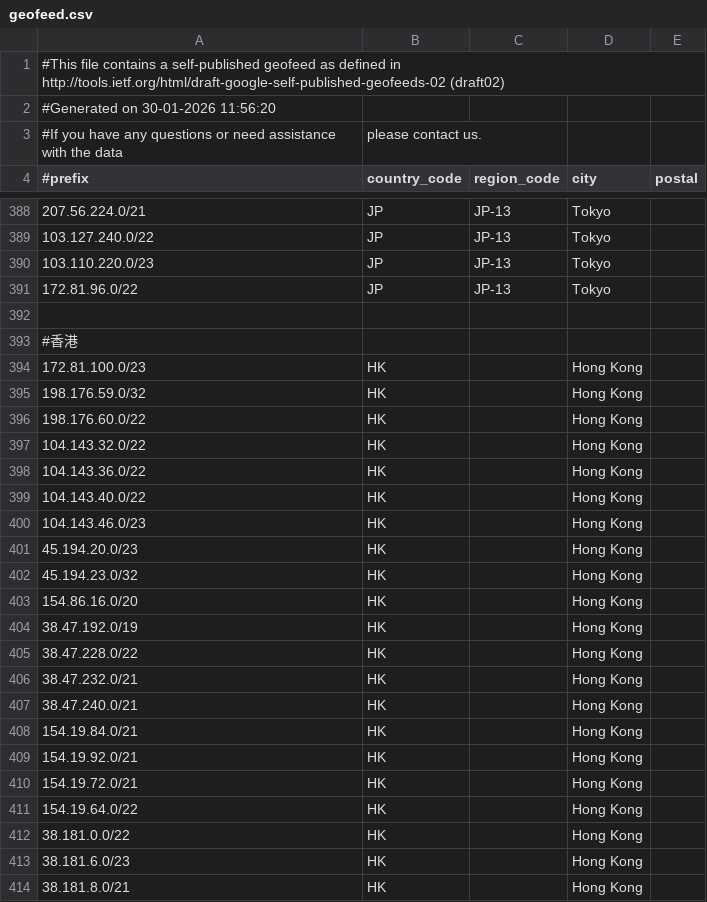
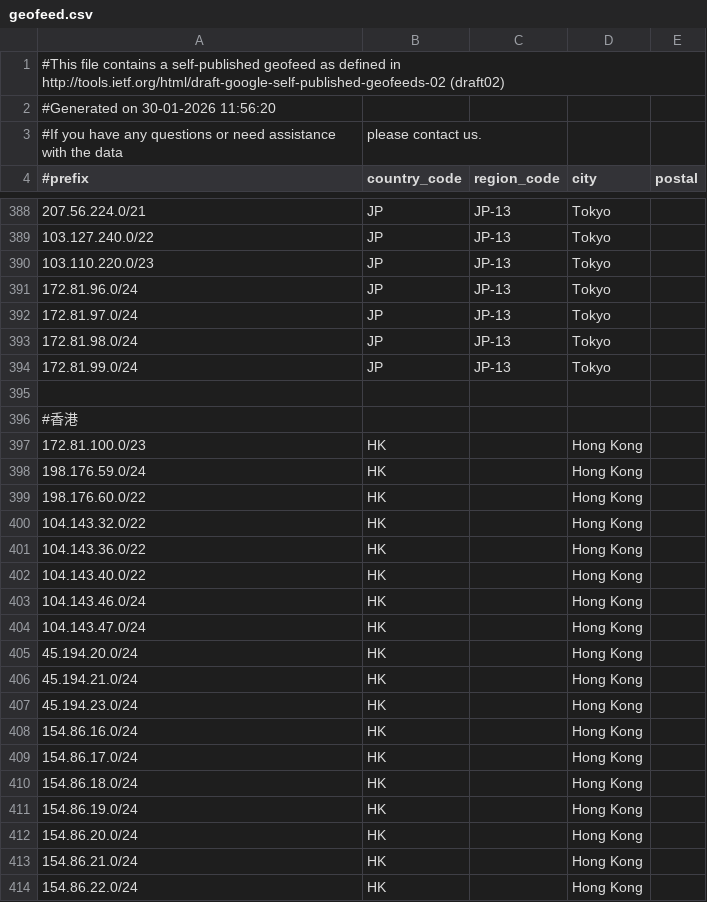
Before and after one commit to MoeDove-LLC/WEB, a CSV file: geofeed.csv, drawn as a sheet; only a part is shown, gaps mark what is left out; the shorter side is filled out with more unchanged rows; the diff covers the shown part only.

```diff
--- a/geofeed.csv
+++ b/geofeed.csv
@@ -390,3 +390,6 @@
 103.110.220.0/23,JP,JP-13,Tokyo,
-172.81.96.0/22,JP,JP-13,Tokyo,
+172.81.96.0/24,JP,JP-13,Tokyo,
+172.81.97.0/24,JP,JP-13,Tokyo,
+172.81.98.0/24,JP,JP-13,Tokyo,
+172.81.99.0/24,JP,JP-13,Tokyo,
 
@@ -394,3 +397,3 @@
 172.81.100.0/23,HK,,Hong Kong,
-198.176.59.0/32,HK,,Hong Kong,
+198.176.59.0/24,HK,,Hong Kong,
 198.176.60.0/22,HK,,Hong Kong,
@@ -399,5 +402,13 @@
 104.143.40.0/22,HK,,Hong Kong,
-104.143.46.0/23,HK,,Hong Kong,
-45.194.20.0/23,HK,,Hong Kong,
-45.194.23.0/32,HK,,Hong Kong,
-154.86.16.0/20,HK,,Hong Kong,
+104.143.46.0/24,HK,,Hong Kong,
+104.143.47.0/24,HK,,Hong Kong,
+45.194.20.0/24,HK,,Hong Kong,
+45.194.21.0/24,HK,,Hong Kong,
+45.194.23.0/24,HK,,Hong Kong,
+154.86.16.0/24,HK,,Hong Kong,
+154.86.17.0/24,HK,,Hong Kong,
+154.86.18.0/24,HK,,Hong Kong,
+154.86.19.0/24,HK,,Hong Kong,
+154.86.20.0/24,HK,,Hong Kong,
+154.86.21.0/24,HK,,Hong Kong,
+154.86.22.0/24,HK,,Hong Kong,
```
Also changed, not shown: 39 added rows and 13 edited cells elsewhere in this file, geofeed-without-one.csv.
